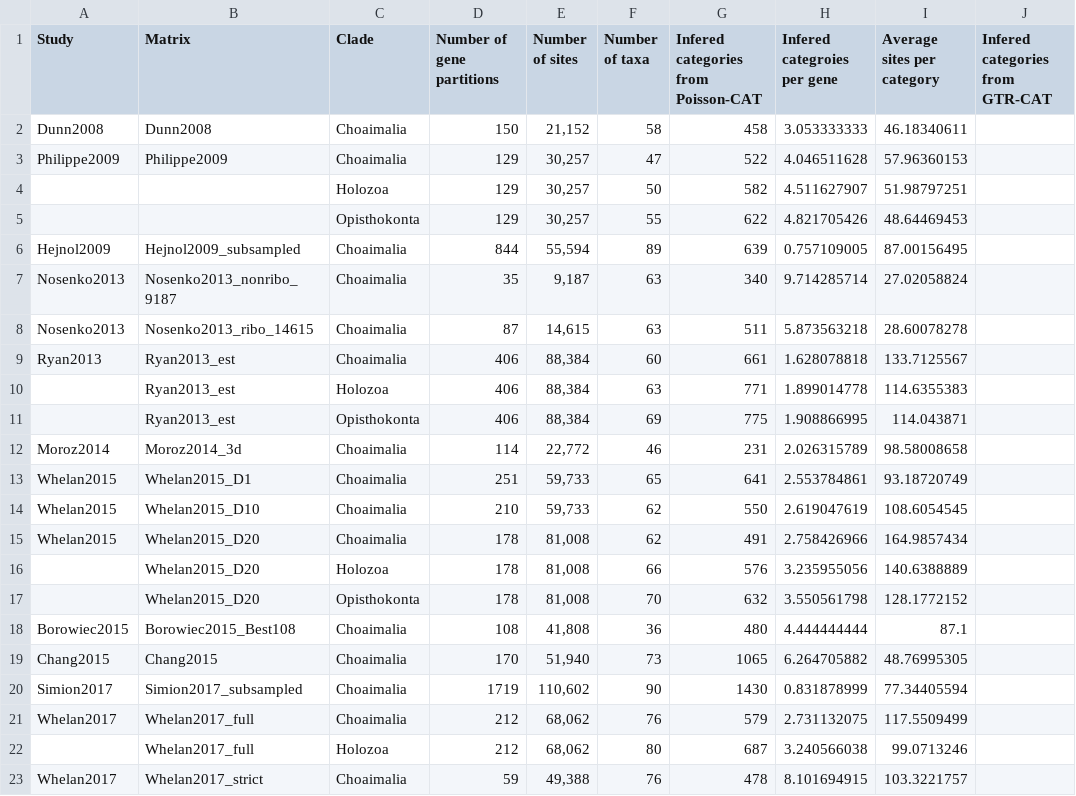
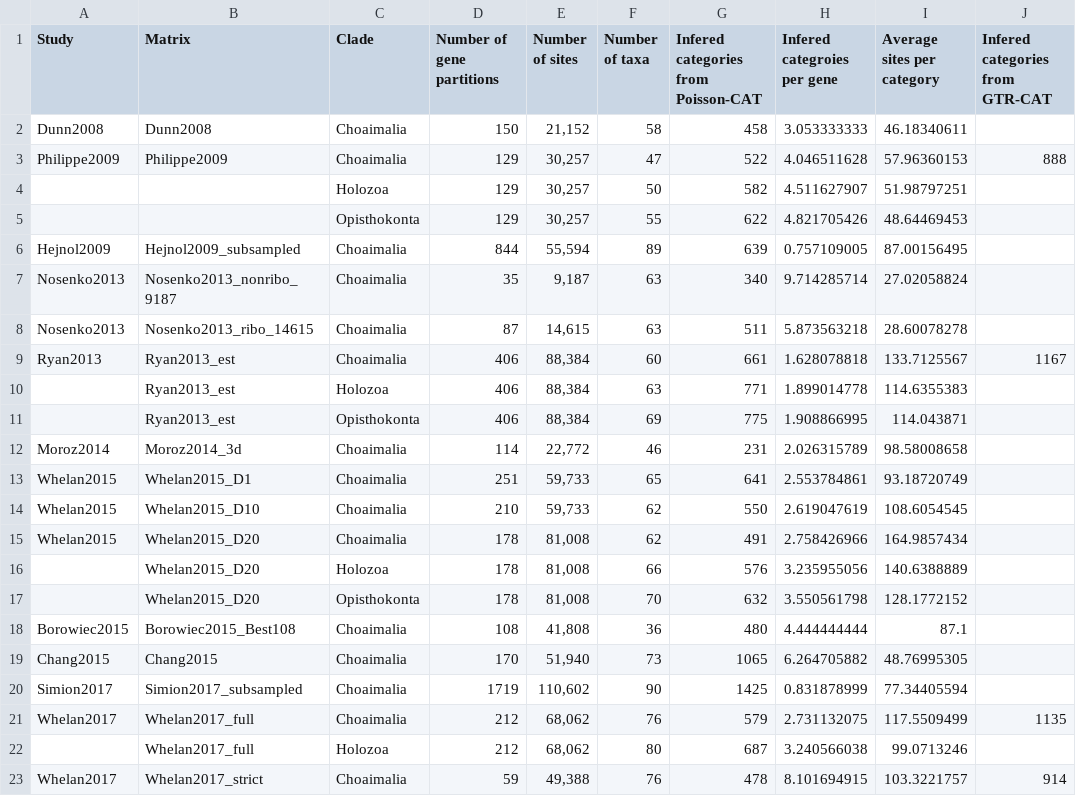
Before and after one commit to dunnlab/animal_tree_root, a TSV file: data_processed/tables/cat_categories.tsv, drawn as a sheet.

Commit message:
merge issue31 to master

```diff
--- a/data_processed/tables/cat_categories.tsv
+++ b/data_processed/tables/cat_categories.tsv
@@ -2,3 +2,3 @@ Study	Matrix	Clade	Number of gene partitions	Number of sites	Number of taxa	Infe
 Dunn2008	Dunn2008	Choaimalia	150	"21,152"	58	458	3.053333333	46.18340611	
-Philippe2009	Philippe2009	Choaimalia	129	"30,257"	47	522	4.046511628	57.96360153	
+Philippe2009	Philippe2009	Choaimalia	129	"30,257"	47	522	4.046511628	57.96360153	888
 		Holozoa	129	"30,257"	50	582	4.511627907	51.98797251	
@@ -8,3 +8,3 @@ Nosenko2013	Nosenko2013_nonribo_9187	Choaimalia	35	"9,187"	63	340	9.714285714	27
 Nosenko2013	Nosenko2013_ribo_14615	Choaimalia	87	"14,615"	63	511	5.873563218	28.60078278	
-Ryan2013	Ryan2013_est	Choaimalia	406	"88,384"	60	661	1.628078818	133.7125567	
+Ryan2013	Ryan2013_est	Choaimalia	406	"88,384"	60	661	1.628078818	133.7125567	1167
 	Ryan2013_est	Holozoa	406	"88,384"	63	771	1.899014778	114.6355383	
@@ -19,5 +19,5 @@ Borowiec2015	Borowiec2015_Best108	Choaimalia	108	"41,808"	36	480	4.444444444	87.
 Chang2015	Chang2015	Choaimalia	170	"51,940"	73	1065	6.264705882	48.76995305	
-Simion2017	Simion2017_subsampled	Choaimalia	1719	"110,602"	90	1430	0.831878999	77.34405594	
-Whelan2017	Whelan2017_full	Choaimalia	212	"68,062"	76	579	2.731132075	117.5509499	
+Simion2017	Simion2017_subsampled	Choaimalia	1719	"110,602"	90	1425	0.831878999	77.34405594	
+Whelan2017	Whelan2017_full	Choaimalia	212	"68,062"	76	579	2.731132075	117.5509499	1135
 	Whelan2017_full	Holozoa	212	"68,062"	80	687	3.240566038	99.0713246	
-Whelan2017	Whelan2017_strict	Choaimalia	59	"49,388"	76	478	8.101694915	103.3221757	
+Whelan2017	Whelan2017_strict	Choaimalia	59	"49,388"	76	478	8.101694915	103.3221757	914
```
